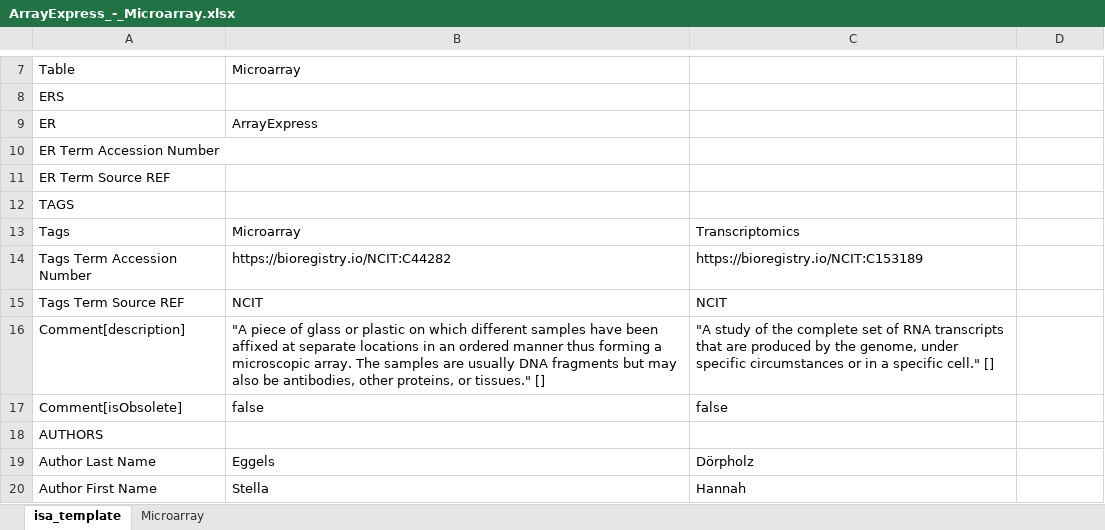
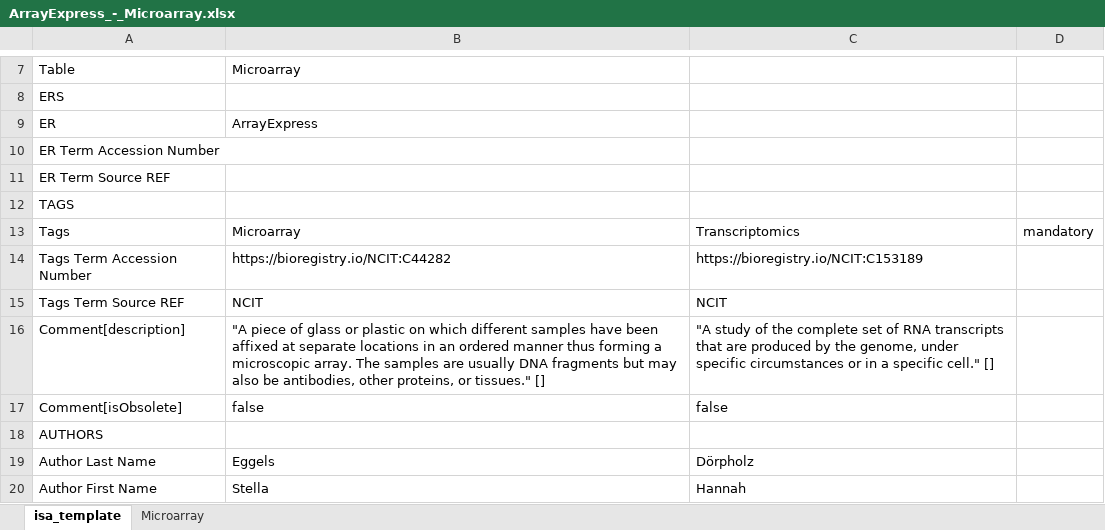
Before and after one commit to nfdi4plants/Swate-templates, an Excel workbook: templates/dataplant/ArrayExpress_-_Microarray.xlsx, sheet isa_template, drawn as a sheet; only a part is shown, gaps mark what is left out; values as stored, in another font and other column widths than the file's, no borders; the diff names each change by its address in the sheet, - before the commit and + after, or states it on an @@ line.

Commit message:
Update ArrayExpress_-_Microarray.xlsx
add tag

```diff
--- a/templates/dataplant/ArrayExpress_-_Microarray.xlsx (sheet isa_template)
+++ b/templates/dataplant/ArrayExpress_-_Microarray.xlsx (sheet isa_template)
-D13: (empty)
+D13: mandatory
```
